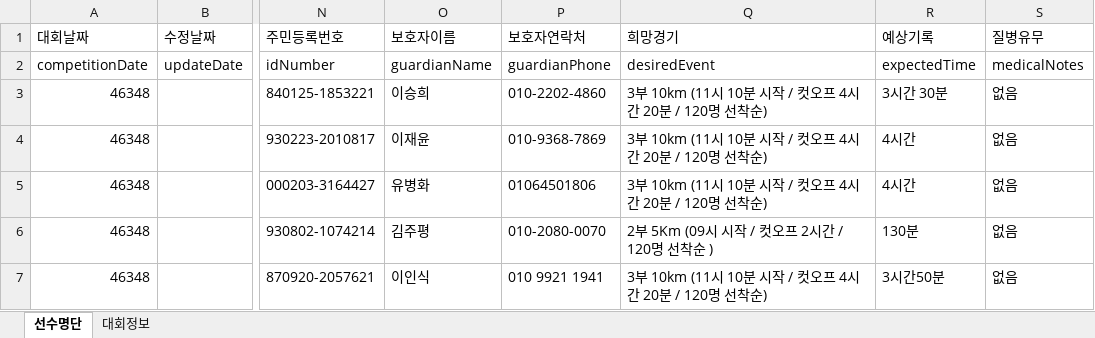
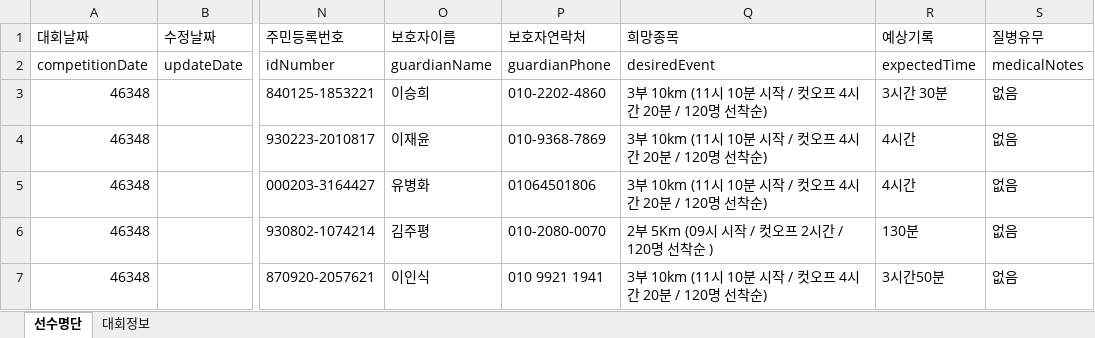
Before and after one commit to jman7715/swimming-search, an Excel workbook: swimmers.xlsx, sheet 선수명단, drawn as a sheet; only a part is shown, gaps mark what is left out; values as stored, in another font and other column widths than the file's, no borders; the diff names each change by its address in the sheet, - before the commit and + after, or states it on an @@ line.

Commit message:
Add files via upload

```diff
--- a/swimmers.xlsx (sheet 선수명단)
+++ b/swimmers.xlsx (sheet 선수명단)
-Q1: 희망경기
+Q1: 희망종목
```
